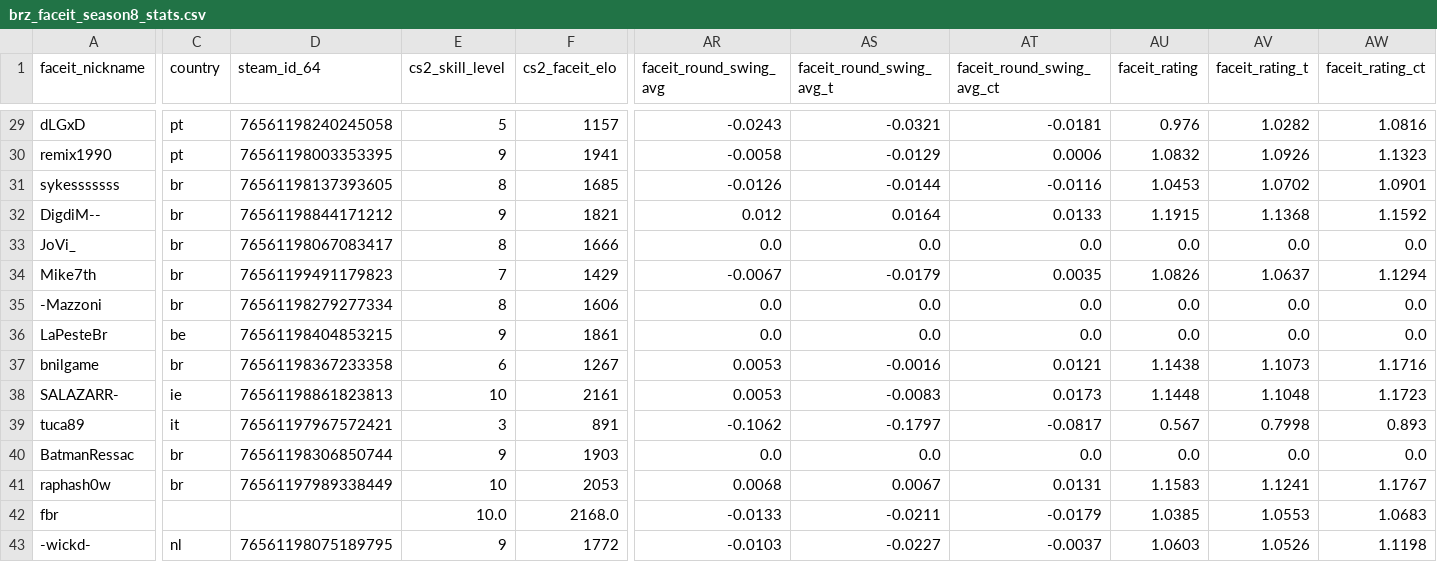
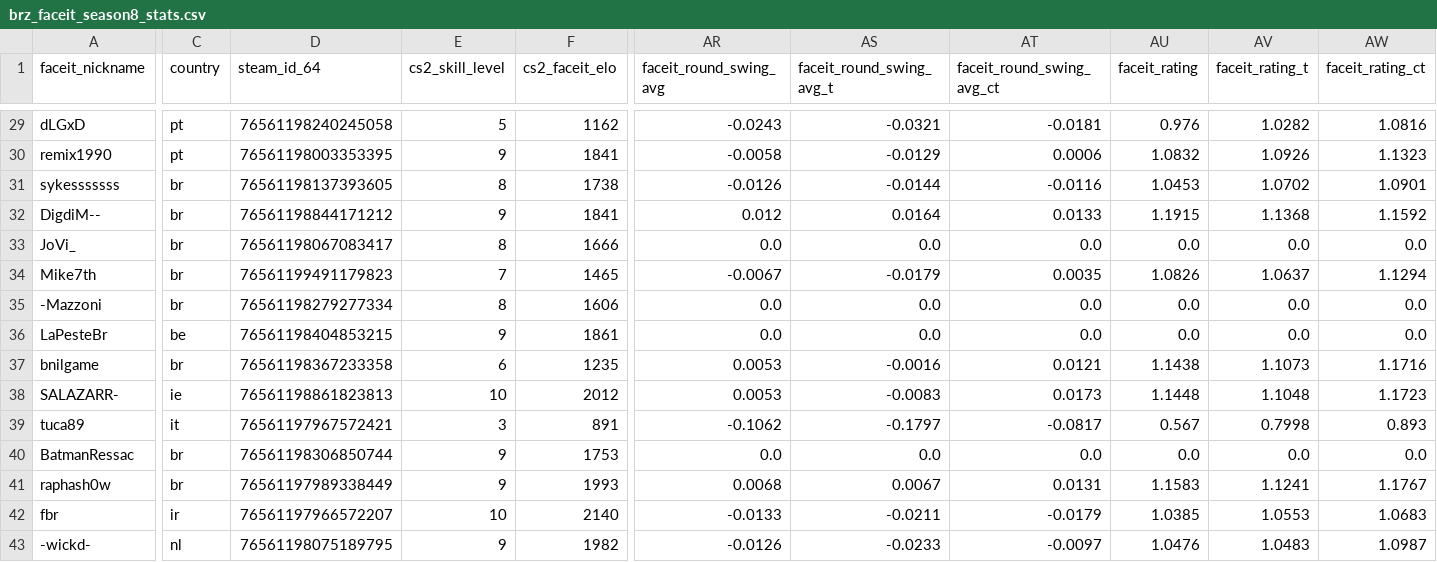
Before and after one commit to johnny-paixao/brz-cards, a CSV file: data/brz_faceit_season8_stats.csv, drawn as a sheet; only a part is shown, gaps mark what is left out; the diff covers the shown part only; the diff names each change by its address in the sheet, - before the commit and + after, or states it on an @@ line.

```diff
--- a/data/brz_faceit_season8_stats.csv
+++ b/data/brz_faceit_season8_stats.csv
-F29 (cs2_faceit_elo): 1157
+F29 (cs2_faceit_elo): 1162
-F30 (cs2_faceit_elo): 1941
+F30 (cs2_faceit_elo): 1841
-F31 (cs2_faceit_elo): 1685
+F31 (cs2_faceit_elo): 1738
-F32 (cs2_faceit_elo): 1821
+F32 (cs2_faceit_elo): 1841
-F34 (cs2_faceit_elo): 1429
+F34 (cs2_faceit_elo): 1465
-F37 (cs2_faceit_elo): 1267
+F37 (cs2_faceit_elo): 1235
-F38 (cs2_faceit_elo): 2161
+F38 (cs2_faceit_elo): 2012
-F40 (cs2_faceit_elo): 1903
+F40 (cs2_faceit_elo): 1753
-E41 (cs2_skill_level): 10
+E41 (cs2_skill_level): 9
-F41 (cs2_faceit_elo): 2053
+F41 (cs2_faceit_elo): 1993
-C42 (country): (empty)
+C42 (country): ir
-D42 (steam_id_64): (empty)
+D42 (steam_id_64): 76561197966572207
-E42 (cs2_skill_level): 10.0
+E42 (cs2_skill_level): 10
-F42 (cs2_faceit_elo): 2168.0
+F42 (cs2_faceit_elo): 2140
-F43 (cs2_faceit_elo): 1772
+F43 (cs2_faceit_elo): 1982
-AR43 (faceit_round_swing_avg): -0.0103
+AR43 (faceit_round_swing_avg): -0.0126
-AS43 (faceit_round_swing_avg_t): -0.0227
+AS43 (faceit_round_swing_avg_t): -0.0233
-AT43 (faceit_round_swing_avg_ct): -0.0037
+AT43 (faceit_round_swing_avg_ct): -0.0097
-AU43 (faceit_rating): 1.0603
+AU43 (faceit_rating): 1.0476
-AV43 (faceit_rating_t): 1.0526
+AV43 (faceit_rating_t): 1.0483
-AW43 (faceit_rating_ct): 1.1198
+AW43 (faceit_rating_ct): 1.0987
```
Also changed, not shown: 27 edited cells elsewhere in this file, data/brz_card_scores_v2.csv, data/brz_faceit_players.csv, 23 other files.
